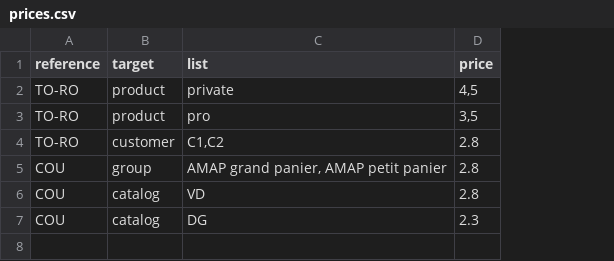
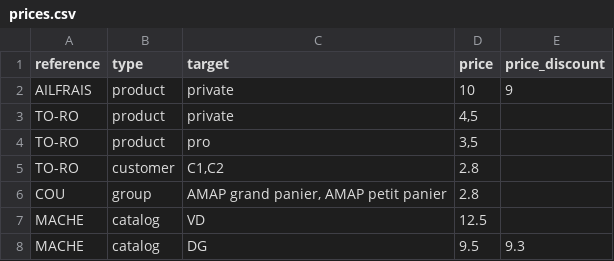
Before and after one commit to vingtcent123/ouvretaferme, a CSV file: commercialisation/selling/asset/prices.csv, drawn as a sheet; addresses are those after the commit; the diff names each change by its address in the sheet, - before the commit and + after, or states it on an @@ line.

```diff
--- a/commercialisation/selling/asset/prices.csv
+++ b/commercialisation/selling/asset/prices.csv
+column E (price_discount), row 8: 9.3
-B1: target
+B1: type
-C1: list
+C1: target
+row 2: AILFRAIS | product | private | 10 | 9
-A7:A8 (reference): COU
+A7:A8 (reference): MACHE
-D7 (price): 2.8
+D7 (price): 12.5
-D8 (price): 2.3
+D8 (price): 9.5
```
Also changed, not shown: 14 other files.
